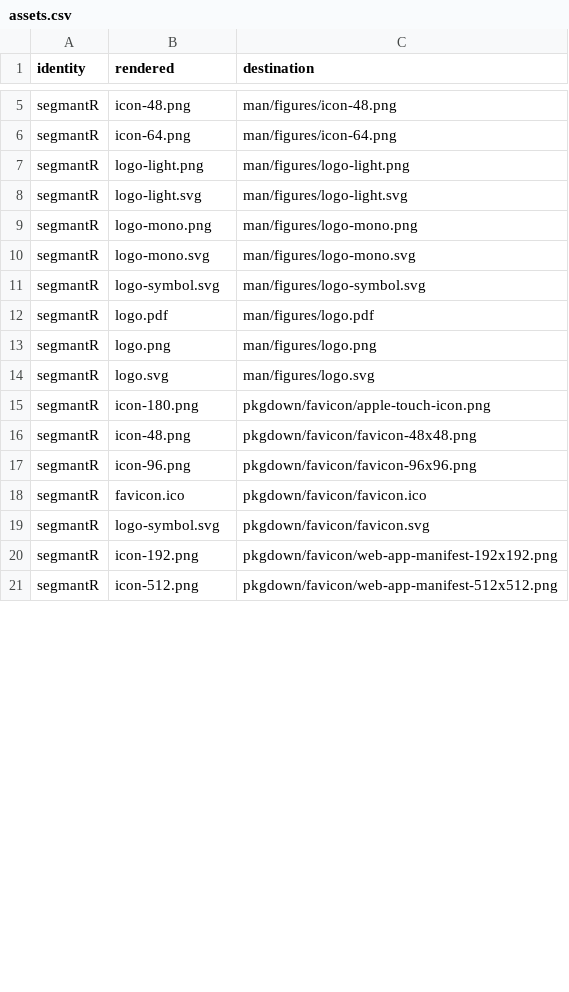
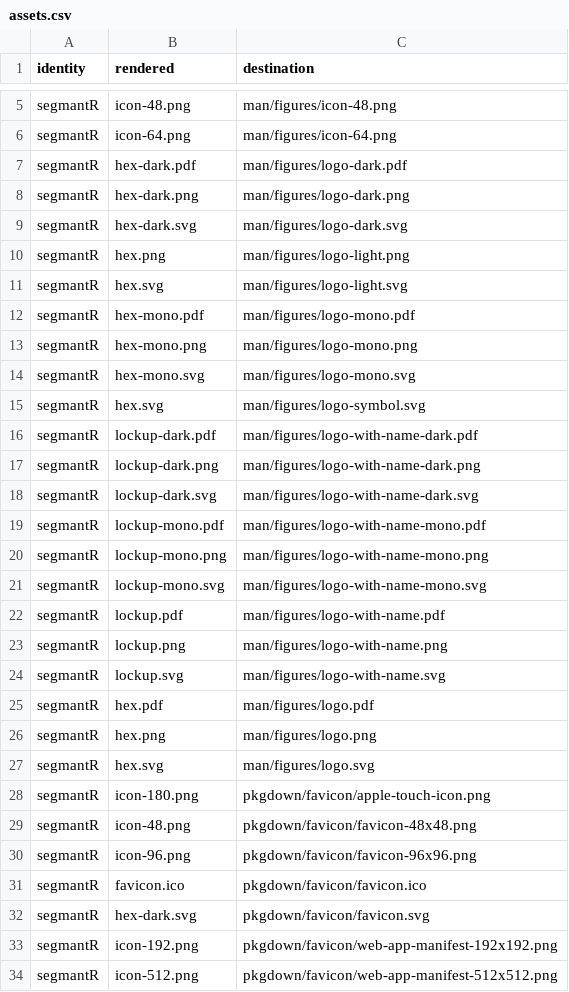
Before and after one commit to CTTIR/segmantR, a CSV file: tools/branding/assets.csv, drawn as a sheet; only a part is shown, gaps mark what is left out; the diff covers the shown part only.

Commit message:
Update CTTIR branding to Coder Edition v4.1

```diff
--- a/tools/branding/assets.csv
+++ b/tools/branding/assets.csv
@@ -6,10 +6,23 @@ segmantR,icon-48.png,man/figures/icon-48.png
 segmantR,icon-64.png,man/figures/icon-64.png
-segmantR,logo-light.png,man/figures/logo-light.png
-segmantR,logo-light.svg,man/figures/logo-light.svg
-segmantR,logo-mono.png,man/figures/logo-mono.png
-segmantR,logo-mono.svg,man/figures/logo-mono.svg
-segmantR,logo-symbol.svg,man/figures/logo-symbol.svg
-segmantR,logo.pdf,man/figures/logo.pdf
-segmantR,logo.png,man/figures/logo.png
-segmantR,logo.svg,man/figures/logo.svg
+segmantR,hex-dark.pdf,man/figures/logo-dark.pdf
+segmantR,hex-dark.png,man/figures/logo-dark.png
+segmantR,hex-dark.svg,man/figures/logo-dark.svg
+segmantR,hex.png,man/figures/logo-light.png
+segmantR,hex.svg,man/figures/logo-light.svg
+segmantR,hex-mono.pdf,man/figures/logo-mono.pdf
+segmantR,hex-mono.png,man/figures/logo-mono.png
+segmantR,hex-mono.svg,man/figures/logo-mono.svg
+segmantR,hex.svg,man/figures/logo-symbol.svg
+segmantR,lockup-dark.pdf,man/figures/logo-with-name-dark.pdf
+segmantR,lockup-dark.png,man/figures/logo-with-name-dark.png
+segmantR,lockup-dark.svg,man/figures/logo-with-name-dark.svg
+segmantR,lockup-mono.pdf,man/figures/logo-with-name-mono.pdf
+segmantR,lockup-mono.png,man/figures/logo-with-name-mono.png
+segmantR,lockup-mono.svg,man/figures/logo-with-name-mono.svg
+segmantR,lockup.pdf,man/figures/logo-with-name.pdf
+segmantR,lockup.png,man/figures/logo-with-name.png
+segmantR,lockup.svg,man/figures/logo-with-name.svg
+segmantR,hex.pdf,man/figures/logo.pdf
+segmantR,hex.png,man/figures/logo.png
+segmantR,hex.svg,man/figures/logo.svg
 segmantR,icon-180.png,pkgdown/favicon/apple-touch-icon.png
@@ -18,3 +31,3 @@ segmantR,icon-96.png,pkgdown/favicon/favicon-96x96.png
 segmantR,favicon.ico,pkgdown/favicon/favicon.ico
-segmantR,logo-symbol.svg,pkgdown/favicon/favicon.svg
+segmantR,hex-dark.svg,pkgdown/favicon/favicon.svg
 segmantR,icon-192.png,pkgdown/favicon/web-app-manifest-192x192.png
```
Also changed, not shown: 1 edited cell elsewhere in this file, 45 other files.
